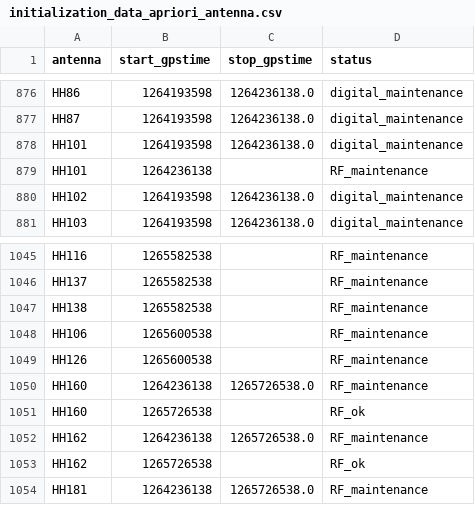
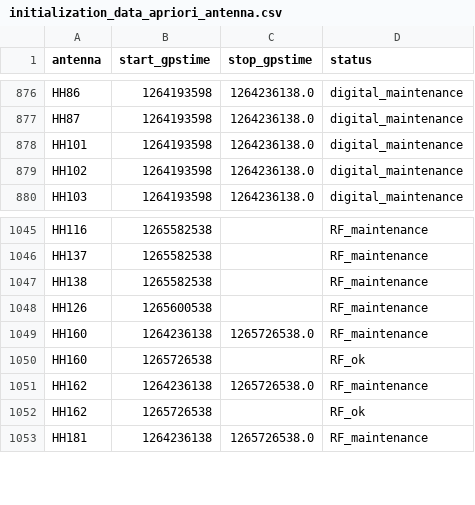
Before and after one commit to HERA-Team/hera_cm_db_updates, a CSV file: initialization_data_apriori_antenna.csv, drawn as a sheet; only a part is shown, gaps mark what is left out; the diff covers the shown part only.

```diff
--- a/initialization_data_apriori_antenna.csv
+++ b/initialization_data_apriori_antenna.csv
@@ -878,3 +878,2 @@ HH87,1264193598,1264236138.0,digital_maintenance
 HH101,1264193598,1264236138.0,digital_maintenance
-HH101,1264236138,,RF_maintenance
 HH102,1264193598,1264236138.0,digital_maintenance
@@ -1047,3 +1047,2 @@ HH137,1265582538,,RF_maintenance
 HH138,1265582538,,RF_maintenance
-HH106,1265600538,,RF_maintenance
 HH126,1265600538,,RF_maintenance
```
Also changed, not shown: 13 added rows, 4 removed rows and 1 edited cell elsewhere in this file, initialization_data_part_info.csv, 1 other file.
